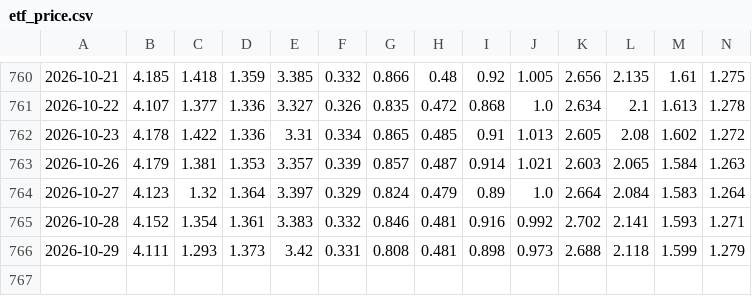
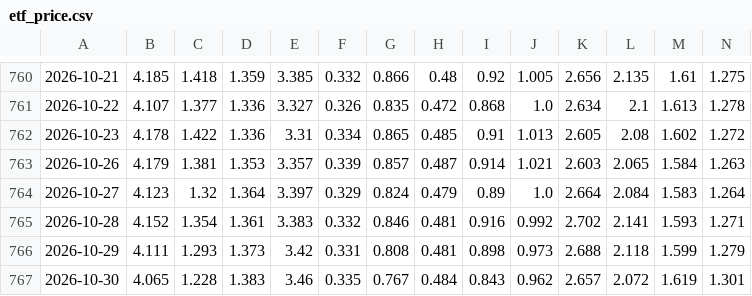
Before and after one commit to ChiaraVan1/equity-risk-premium-monitor, a CSV file: data/etf_price.csv, drawn as a sheet; only a part is shown, gaps mark what is left out; rows hold the shown columns only; the diff names each change by its address in the sheet, - before the commit and + after, or states it on an @@ line.

```diff
--- a/data/etf_price.csv
+++ b/data/etf_price.csv
+row 767: 2026-10-30 | 4.065 | 1.228 | 1.383 | 3.46 | 0.335 | 0.767 | 0.484 | 0.843 | 0.962 | 2.657 | 2.072 | 1.619 | 1.301
```
Also changed, not shown: data/erp_399967.csv, data/erp_931637.csv, 31 other files.
